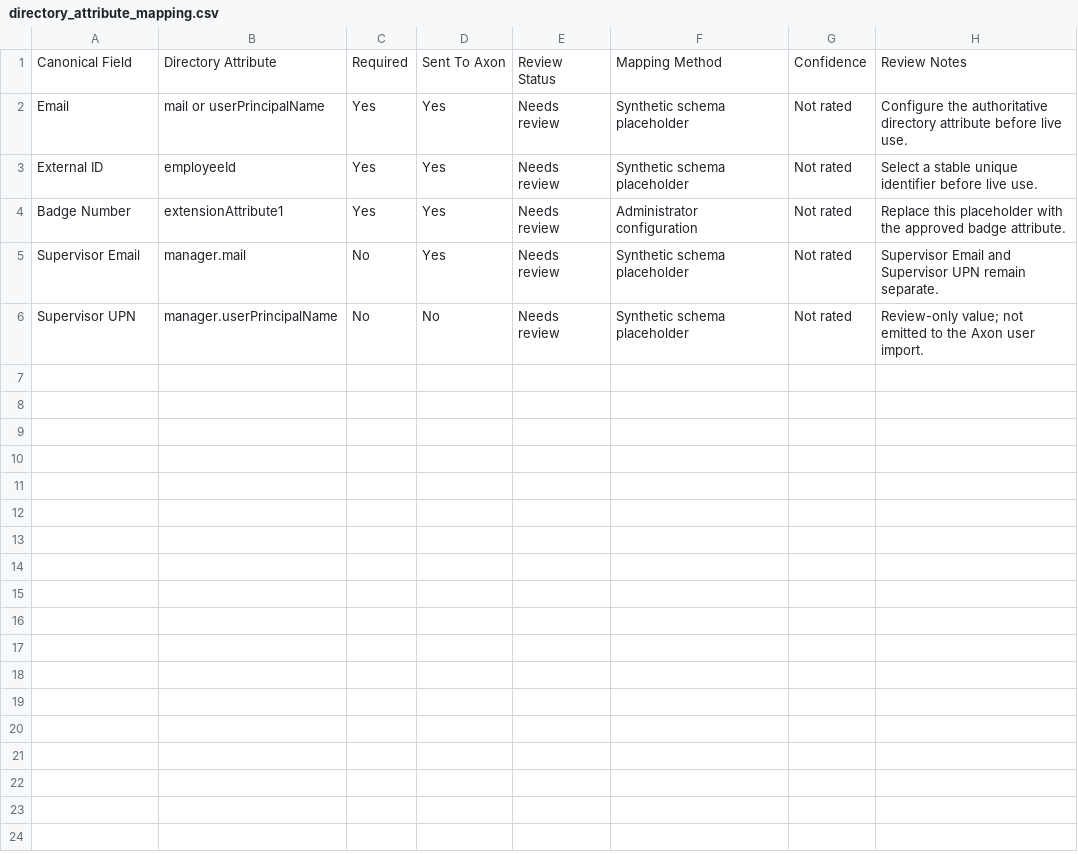
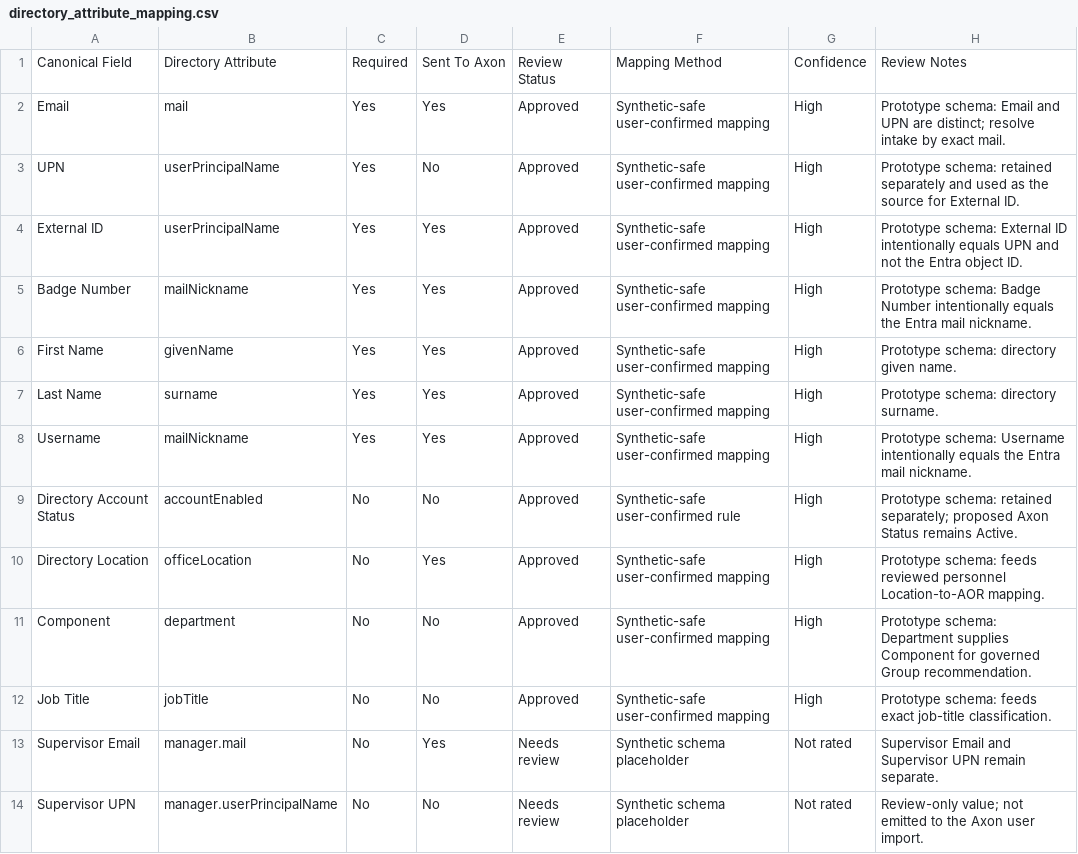
Before and after one commit to CheesesteakPapi/bwc-axon-unified-prototype, a CSV file: governance_starters/directory_attribute_mapping.csv, drawn as a sheet.

Commit message:
fix(entra): map users by email
Resolve intake addresses against the Entra mail field while preserving UPN as the external ID. Map confirmed directory attributes, use object IDs for manager reads, surface missing identity blockers, and update the UI, tests, and documentation.

```diff
--- a/governance_starters/directory_attribute_mapping.csv
+++ b/governance_starters/directory_attribute_mapping.csv
@@ -1,5 +1,13 @@
 Canonical Field,Directory Attribute,Required,Sent To Axon,Review Status,Mapping Method,Confidence,Review Notes
-Email,mail or userPrincipalName,Yes,Yes,Needs review,Synthetic schema placeholder,Not rated,Configure the authoritative directory attribute before live use.
-External ID,employeeId,Yes,Yes,Needs review,Synthetic schema placeholder,Not rated,Select a stable unique identifier before live use.
-Badge Number,extensionAttribute1,Yes,Yes,Needs review,Administrator configuration,Not rated,Replace this placeholder with the approved badge attribute.
+Email,mail,Yes,Yes,Approved,Synthetic-safe user-confirmed mapping,High,Prototype schema: Email and UPN are distinct; resolve intake by exact mail.
+UPN,userPrincipalName,Yes,No,Approved,Synthetic-safe user-confirmed mapping,High,Prototype schema: retained separately and used as the source for External ID.
+External ID,userPrincipalName,Yes,Yes,Approved,Synthetic-safe user-confirmed mapping,High,Prototype schema: External ID intentionally equals UPN and not the Entra object ID.
+Badge Number,mailNickname,Yes,Yes,Approved,Synthetic-safe user-confirmed mapping,High,Prototype schema: Badge Number intentionally equals the Entra mail nickname.
+First Name,givenName,Yes,Yes,Approved,Synthetic-safe user-confirmed mapping,High,Prototype schema: directory given name.
+Last Name,surname,Yes,Yes,Approved,Synthetic-safe user-confirmed mapping,High,Prototype schema: directory surname.
+Username,mailNickname,Yes,Yes,Approved,Synthetic-safe user-confirmed mapping,High,Prototype schema: Username intentionally equals the Entra mail nickname.
+Directory Account Status,accountEnabled,No,No,Approved,Synthetic-safe user-confirmed rule,High,Prototype schema: retained separately; proposed Axon Status remains Active.
+Directory Location,officeLocation,No,Yes,Approved,Synthetic-safe user-confirmed mapping,High,Prototype schema: feeds reviewed personnel Location-to-AOR mapping.
+Component,department,No,No,Approved,Synthetic-safe user-confirmed mapping,High,Prototype schema: Department supplies Component for governed Group recommendation.
+Job Title,jobTitle,No,No,Approved,Synthetic-safe user-confirmed mapping,High,Prototype schema: feeds exact job-title classification.
 Supervisor Email,manager.mail,No,Yes,Needs review,Synthetic schema placeholder,Not rated,Supervisor Email and Supervisor UPN remain separate.
```
Also changed, not shown: 11 other files.
